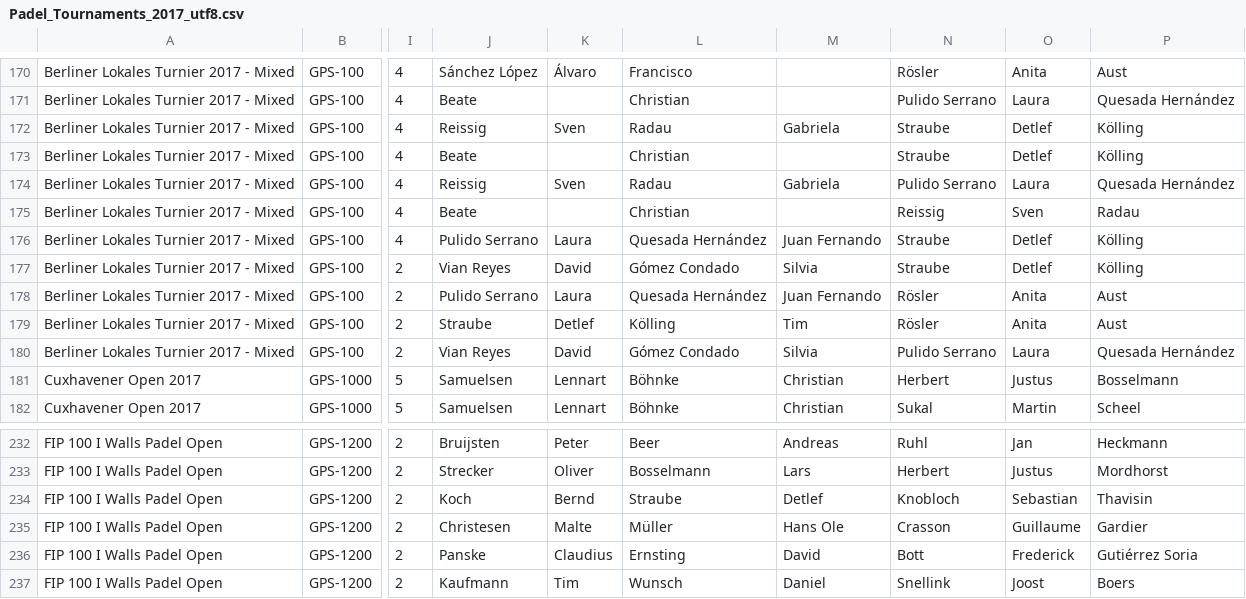
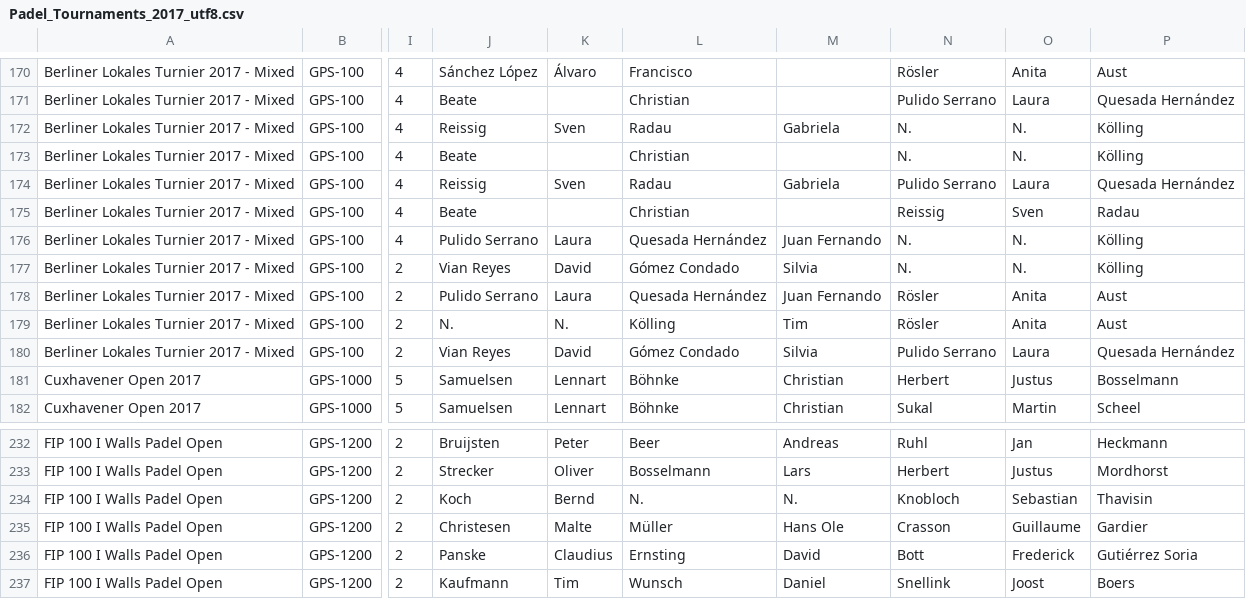
Before and after one commit to Padelanalytics/padelanalytics, a CSV file: tournaments/csv/Padel_Tournaments_2017_utf8.csv, drawn as a sheet; only a part is shown, gaps mark what is left out; the diff names each change by its address in the sheet, - before the commit and + after, or states it on an @@ line.

Commit message:
Update Padel_Tournaments_2017_utf8.csv

```diff
--- a/tournaments/csv/Padel_Tournaments_2017_utf8.csv
+++ b/tournaments/csv/Padel_Tournaments_2017_utf8.csv
-N172:N173: Straube
+N172:N173: N.
-O172:O173: Detlef
+O172:O173: N.
-N176:N177: Straube
+N176:N177: N.
-O176:O177: Detlef
+O176:O177: N.
-J179: Straube
+J179: N.
-K179: Detlef
+K179: N.
-L234: Straube
+L234: N.
-M234: Detlef
+M234: N.
```
